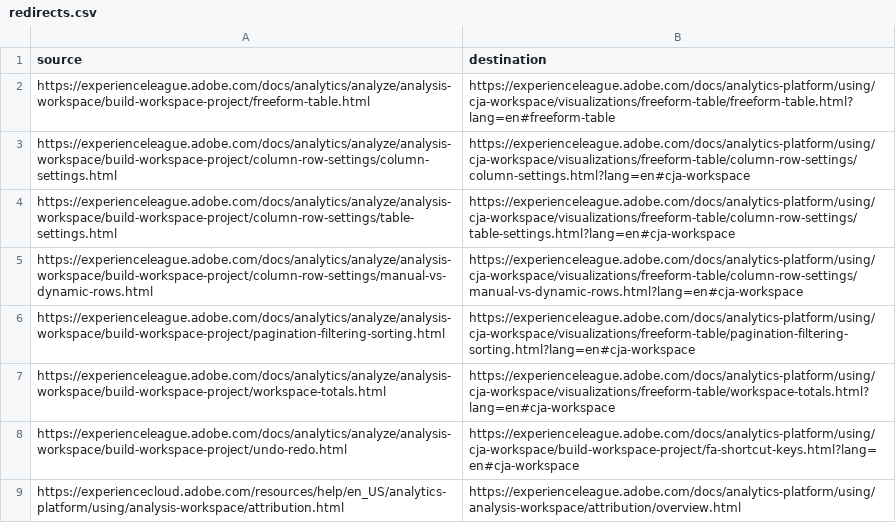
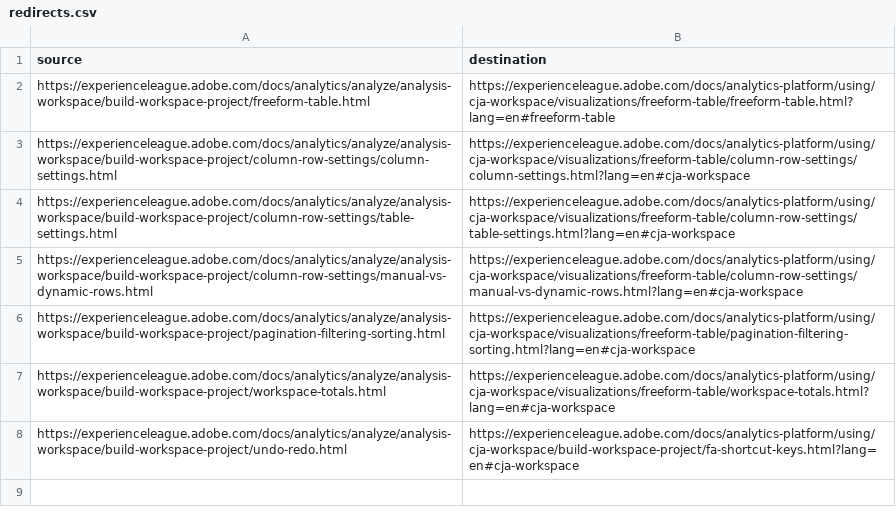
Before and after one commit to AdobeDocs/analytics-platform.en, a CSV file: redirects.csv, drawn as a sheet.

Commit message:
Update redirects.csv

```diff
--- a/redirects.csv
+++ b/redirects.csv
@@ -8,2 +8 @@ https://experienceleague.adobe.com/docs/analytics/analyze/analysis-workspace/bui
 https://experienceleague.adobe.com/docs/analytics/analyze/analysis-workspace/build-workspace-project/undo-redo.html,https://experienceleague.adobe.com/docs/analytics-platform/using/cja-workspace/build-workspace-project/fa-shortcut-keys.html?lang=en#cja-workspace
-https://experiencecloud.adobe.com/resources/help/en_US/analytics-platform/using/analysis-workspace/attribution.html,https://experienceleague.adobe.com/docs/analytics-platform/using/analysis-workspace/attribution/overview.html
```
